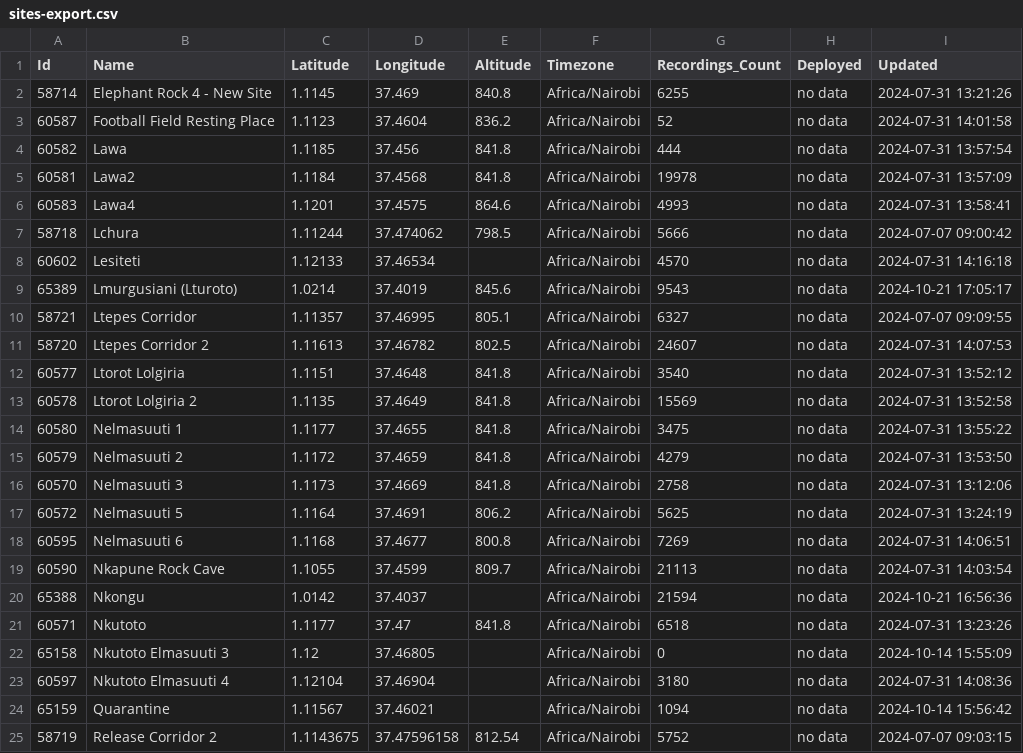
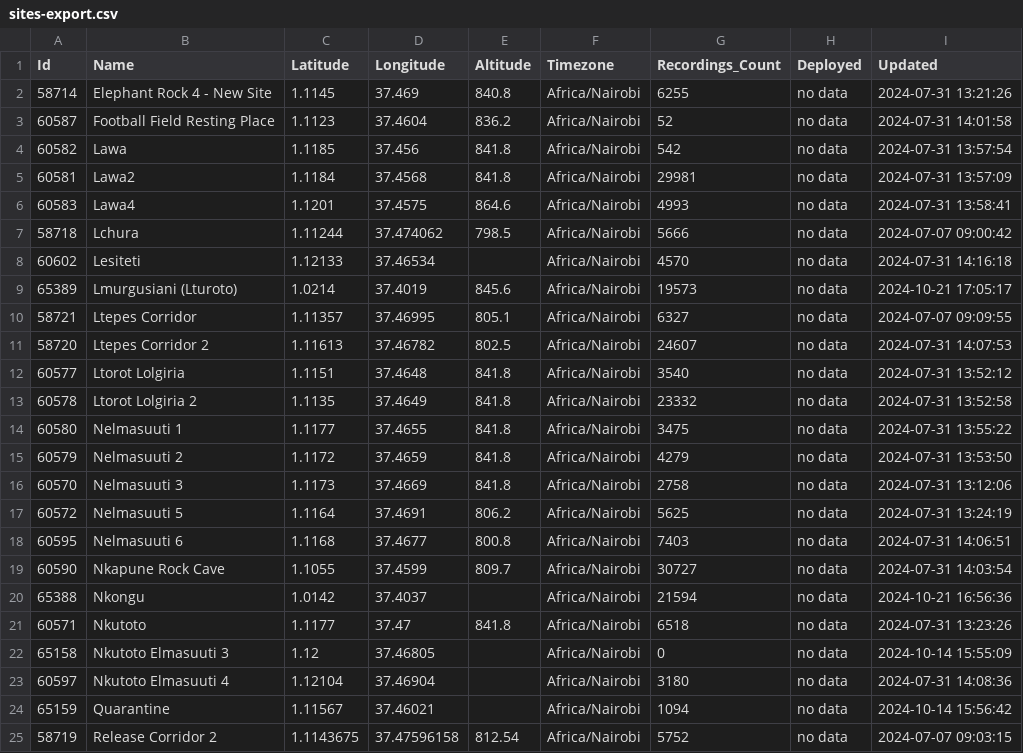
Before and after one commit to douglasmbura/ltomedashboard, a CSV file: sites-export.csv, drawn as a sheet; only a part is shown; the diff covers the shown part only.

Commit message:
Add files via upload

```diff
--- a/sites-export.csv
+++ b/sites-export.csv
@@ -3,4 +3,4 @@ Id,Name,Latitude,Longitude,Altitude,Timezone,Recordings_Count,Deployed,Updated
 60587,Football Field Resting Place,1.1123,37.4604,836.2,Africa/Nairobi,52,no data,2024-07-31 14:01:58
-60582,Lawa,1.1185,37.456,841.8,Africa/Nairobi,444,no data,2024-07-31 13:57:54
-60581,Lawa2,1.1184,37.4568,841.8,Africa/Nairobi,19978,no data,2024-07-31 13:57:09
+60582,Lawa,1.1185,37.456,841.8,Africa/Nairobi,542,no data,2024-07-31 13:57:54
+60581,Lawa2,1.1184,37.4568,841.8,Africa/Nairobi,29981,no data,2024-07-31 13:57:09
 60583,Lawa4,1.1201,37.4575,864.6,Africa/Nairobi,4993,no data,2024-07-31 13:58:41
@@ -8,3 +8,3 @@ Id,Name,Latitude,Longitude,Altitude,Timezone,Recordings_Count,Deployed,Updated
 60602,Lesiteti,1.12133,37.46534,,Africa/Nairobi,4570,no data,2024-07-31 14:16:18
-65389,Lmurgusiani (Lturoto),1.0214,37.4019,845.6,Africa/Nairobi,9543,no data,2024-10-21 17:05:17
+65389,Lmurgusiani (Lturoto),1.0214,37.4019,845.6,Africa/Nairobi,19573,no data,2024-10-21 17:05:17
 58721,Ltepes Corridor,1.11357,37.46995,805.1,Africa/Nairobi,6327,no data,2024-07-07 09:09:55
@@ -12,3 +12,3 @@ Id,Name,Latitude,Longitude,Altitude,Timezone,Recordings_Count,Deployed,Updated
 60577,Ltorot Lolgiria,1.1151,37.4648,841.8,Africa/Nairobi,3540,no data,2024-07-31 13:52:12
-60578,Ltorot Lolgiria 2,1.1135,37.4649,841.8,Africa/Nairobi,15569,no data,2024-07-31 13:52:58
+60578,Ltorot Lolgiria 2,1.1135,37.4649,841.8,Africa/Nairobi,23332,no data,2024-07-31 13:52:58
 60580,Nelmasuuti 1,1.1177,37.4655,841.8,Africa/Nairobi,3475,no data,2024-07-31 13:55:22
@@ -17,4 +17,4 @@ Id,Name,Latitude,Longitude,Altitude,Timezone,Recordings_Count,Deployed,Updated
 60572,Nelmasuuti 5,1.1164,37.4691,806.2,Africa/Nairobi,5625,no data,2024-07-31 13:24:19
-60595,Nelmasuuti 6,1.1168,37.4677,800.8,Africa/Nairobi,7269,no data,2024-07-31 14:06:51
-60590,Nkapune Rock Cave,1.1055,37.4599,809.7,Africa/Nairobi,21113,no data,2024-07-31 14:03:54
+60595,Nelmasuuti 6,1.1168,37.4677,800.8,Africa/Nairobi,7403,no data,2024-07-31 14:06:51
+60590,Nkapune Rock Cave,1.1055,37.4599,809.7,Africa/Nairobi,30727,no data,2024-07-31 14:03:54
 65388,Nkongu,1.0142,37.4037,,Africa/Nairobi,21594,no data,2024-10-21 16:56:36
```
Also changed, not shown: 6 edited cells elsewhere in this file.
